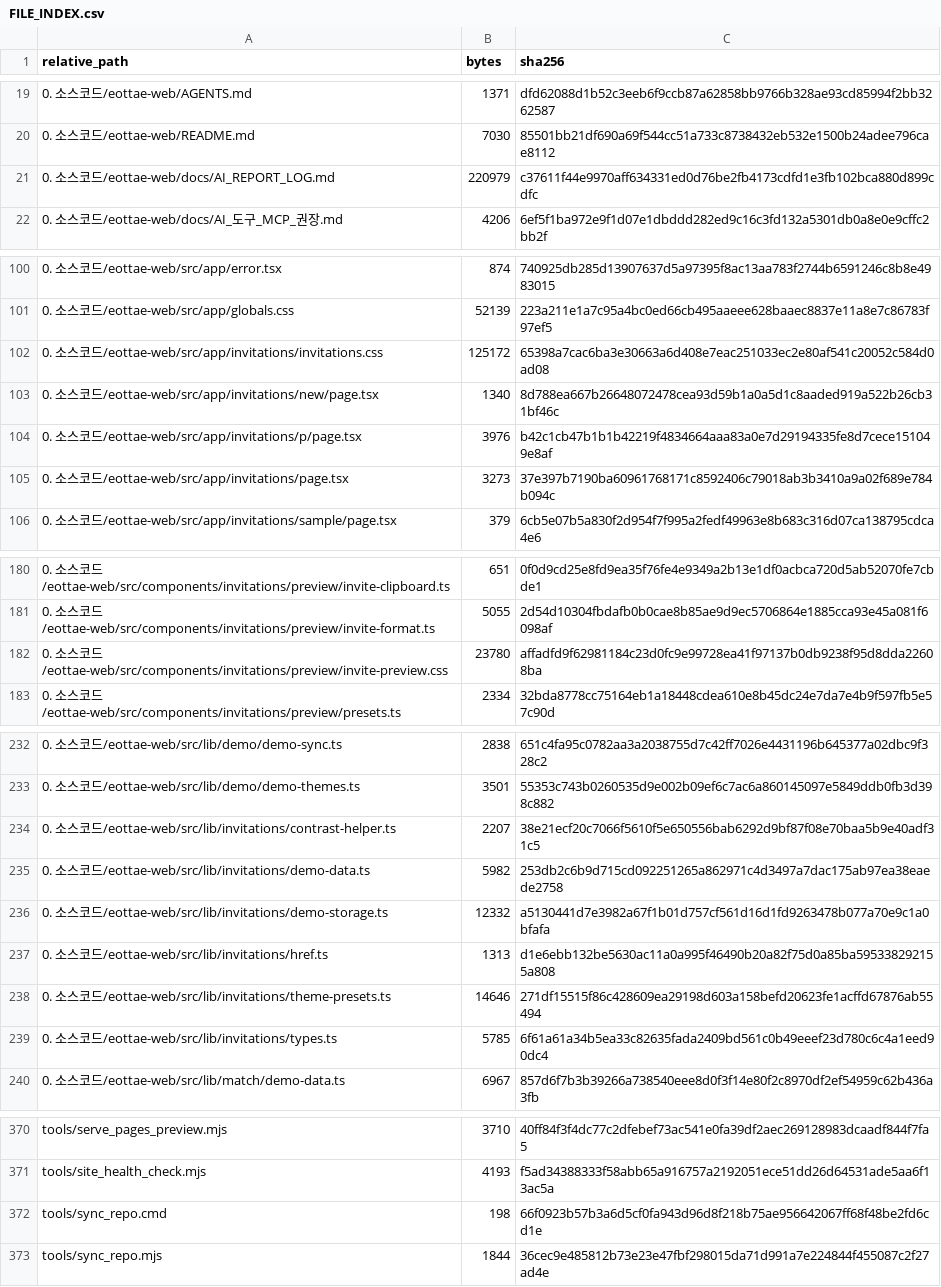
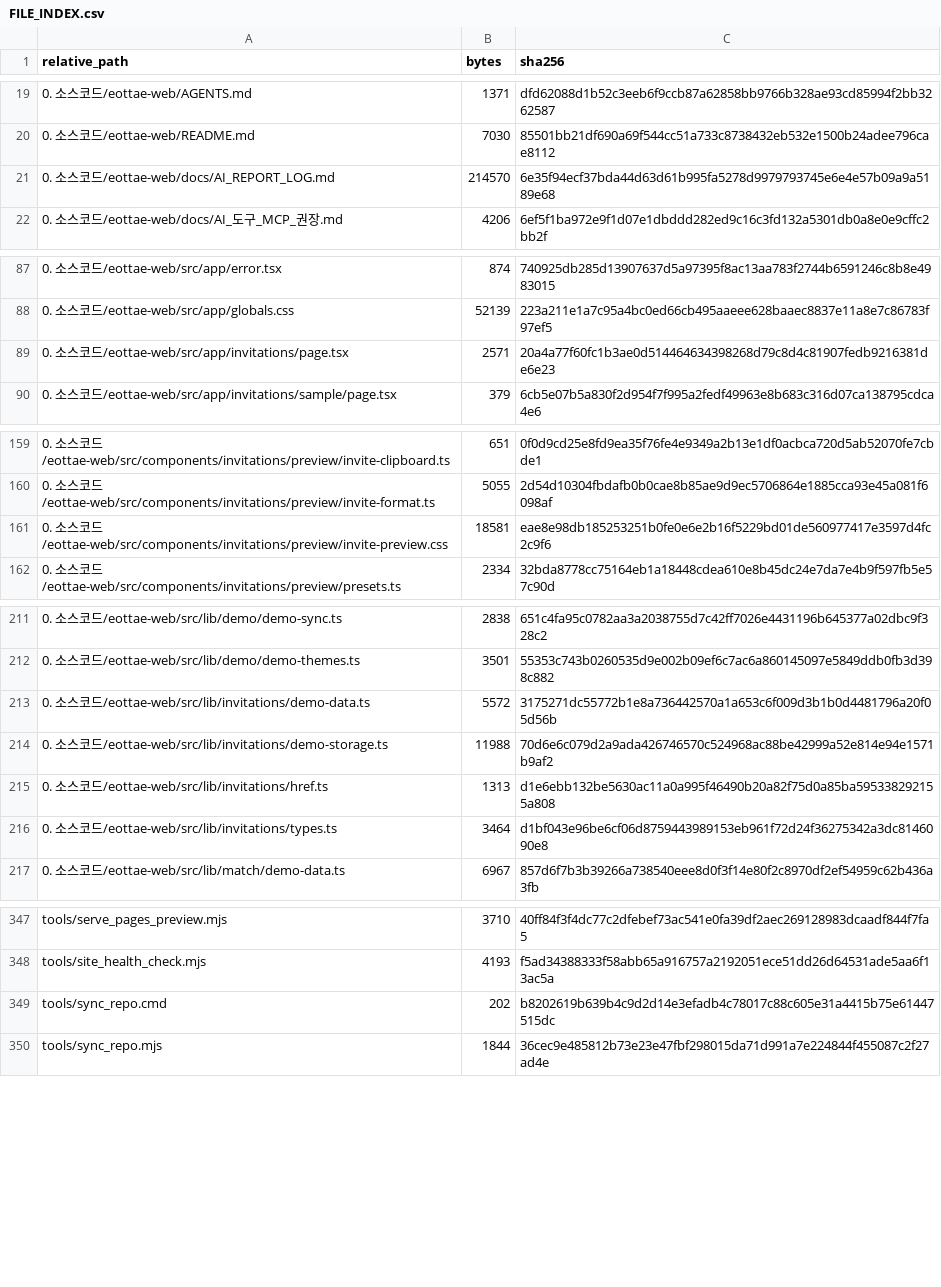
Before and after one commit to sterran123/eottae, a CSV file: FILE_INDEX.csv, drawn as a sheet; only a part is shown, gaps mark what is left out; the diff covers the shown part only.

Commit message:
fix(invitations): 10차 AI 리뷰 반영 — 성함 파싱 보강·하객 화면 쓰기 폼 분리·커스텀 BGM 저장 제외 및 보호영역 복원 (Refs #84, Refs #97)

```diff
--- a/FILE_INDEX.csv
+++ b/FILE_INDEX.csv
@@ -20,3 +20,3 @@
 0. 소스코드/eottae-web/README.md,7030,85501bb21df690a69f544cc51a733c8738432eb532e1500b24adee796cae8112
-0. 소스코드/eottae-web/docs/AI_REPORT_LOG.md,220979,c37611f44e9970aff634331ed0d76be2fb4173cdfd1e3fb102bca880d899cdfc
+0. 소스코드/eottae-web/docs/AI_REPORT_LOG.md,214570,6e35f94ecf37bda44d63d61b995fa5278d9979793745e6e4e57b09a9a5189e68
 0. 소스코드/eottae-web/docs/AI_도구_MCP_권장.md,4206,6ef5f1ba972e9f1d07e1dbddd282ed9c16c3fd132a5301db0a8e0e9cffc2bb2f
@@ -101,6 +88,3 @@
 0. 소스코드/eottae-web/src/app/globals.css,52139,223a211e1a7c95a4bc0ed66cb495aaeee628baaec8837e11a8e7c86783f97ef5
-0. 소스코드/eottae-web/src/app/invitations/invitations.css,125172,65398a7cac6ba3e30663a6d408e7eac251033ec2e80af541c20052c584d0ad08
-0. 소스코드/eottae-web/src/app/invitations/new/page.tsx,1340,8d788ea667b26648072478cea93d59b1a0a5d1c8aaded919a522b26cb31bf46c
-0. 소스코드/eottae-web/src/app/invitations/p/page.tsx,3976,b42c1cb47b1b1b42219f4834664aaa83a0e7d29194335fe8d7cece151049e8af
-0. 소스코드/eottae-web/src/app/invitations/page.tsx,3273,37e397b7190ba60961768171c8592406c79018ab3b3410a9a02f689e784b094c
+0. 소스코드/eottae-web/src/app/invitations/page.tsx,2571,20a4a77f60fc1b3ae0d514464634398268d79c8d4c81907fedb9216381de6e23
 0. 소스코드/eottae-web/src/app/invitations/sample/page.tsx,379,6cb5e07b5a830f2d954f7f995a2fedf49963e8b683c316d07ca138795cdca4e6
@@ -181,3 +160,3 @@
 0. 소스코드/eottae-web/src/components/invitations/preview/invite-format.ts,5055,2d54d10304fbdafb0b0cae8b85ae9d9ec5706864e1885cca93e45a081f6098af
-0. 소스코드/eottae-web/src/components/invitations/preview/invite-preview.css,23780,affadfd9f62981184c23d0fc9e99728ea41f97137b0db9238f95d8dda22608ba
+0. 소스코드/eottae-web/src/components/invitations/preview/invite-preview.css,18581,eae8e98db185253251b0fe0e6e2b16f5229bd01de560977417e3597d4fc2c9f6
 0. 소스코드/eottae-web/src/components/invitations/preview/presets.ts,2334,32bda8778cc75164eb1a18448cdea610e8b45dc24e7da7e4b9f597fb5e57c90d
@@ -233,8 +212,6 @@
 0. 소스코드/eottae-web/src/lib/demo/demo-themes.ts,3501,55353c743b0260535d9e002b09ef6c7ac6a860145097e5849ddb0fb3d398c882
-0. 소스코드/eottae-web/src/lib/invitations/contrast-helper.ts,2207,38e21ecf20c7066f5610f5e650556bab6292d9bf87f08e70baa5b9e40adf31c5
-0. 소스코드/eottae-web/src/lib/invitations/demo-data.ts,5982,253db2c6b9d715cd092251265a862971c4d3497a7dac175ab97ea38eaede2758
-0. 소스코드/eottae-web/src/lib/invitations/demo-storage.ts,12332,a5130441d7e3982a67f1b01d757cf561d16d1fd9263478b077a70e9c1a0bfafa
+0. 소스코드/eottae-web/src/lib/invitations/demo-data.ts,5572,3175271dc55772b1e8a736442570a1a653c6f009d3b1b0d4481796a20f05d56b
+0. 소스코드/eottae-web/src/lib/invitations/demo-storage.ts,11988,70d6e6c079d2a9ada426746570c524968ac88be42999a52e814e94e1571b9af2
 0. 소스코드/eottae-web/src/lib/invitations/href.ts,1313,d1e6ebb132be5630ac11a0a995f46490b20a82f75d0a85ba595338292155a808
-0. 소스코드/eottae-web/src/lib/invitations/theme-presets.ts,14646,271df15515f86c428609ea29198d603a158befd20623fe1acffd67876ab55494
-0. 소스코드/eottae-web/src/lib/invitations/types.ts,5785,6f61a61a34b5ea33c82635fada2409bd561c0b49eeef23d780c6c4a1eed90dc4
+0. 소스코드/eottae-web/src/lib/invitations/types.ts,3464,d1bf043e96be6cf06d8759443989153eb961f72d24f36275342a3dc8146090e8
 0. 소스코드/eottae-web/src/lib/match/demo-data.ts,6967,857d6f7b3b39266a738540eee8d0f3f14e80f2c8970df2ef54959c62b436a3fb
@@ -371,3 +348,3 @@ tools/serve_pages_preview.mjs,3710,40ff84f3f4dc77c2dfebef73ac541e0fa39df2aec2691
 tools/site_health_check.mjs,4193,f5ad34388333f58abb65a916757a2192051ece51dd26d64531ade5aa6f13ac5a
-tools/sync_repo.cmd,198,66f0923b57b3a6d5cf0fa943d96d8f218b75ae956642067ff68f48be2fd6cd1e
+tools/sync_repo.cmd,202,b8202619b639b4c9d2d14e3efadb4c78017c88c605e31a4415b75e61447515dc
 tools/sync_repo.mjs,1844,36cec9e485812b73e23e47fbf298015da71d991a7e224844f455087c2f27ad4e
```
Also changed, not shown: 18 removed rows elsewhere in this file, 6 other files.
